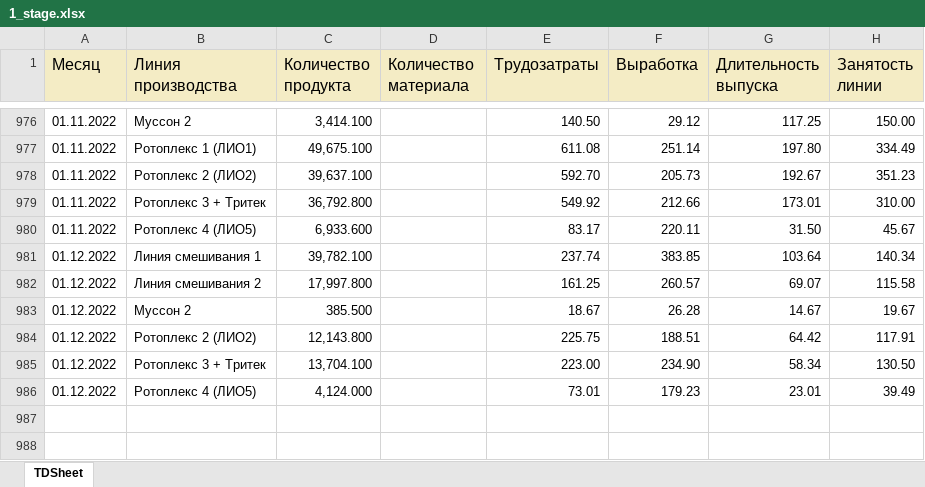
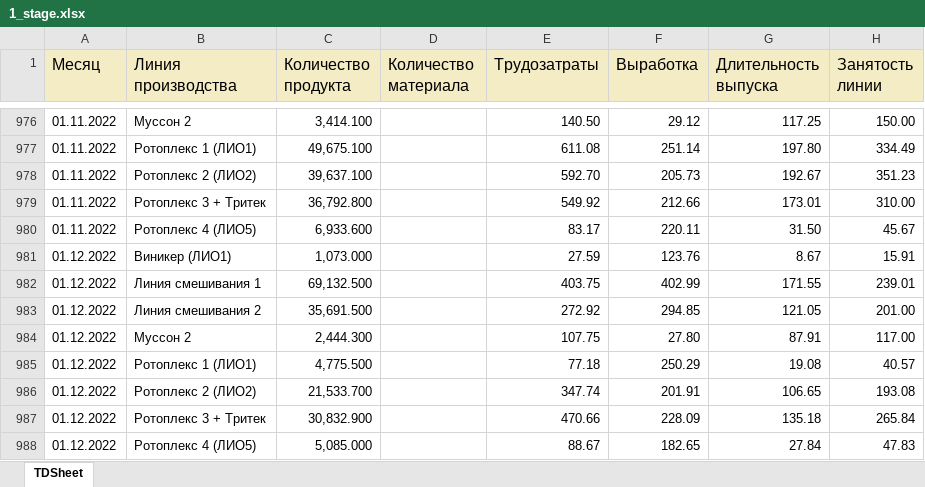
Before and after one commit to andreykoz82/KPI-PBI, an Excel workbook: 1_stage.xlsx, sheet TDSheet, drawn as a sheet; only a part is shown, gaps mark what is left out; values as stored, in another font and other column widths than the file's, no borders; removed rows and columns are numbered as before the commit, all else as after; the diff names each change by its address in the sheet, - before the commit and + after, or states it on an @@ line.

Commit message:
modified:   1_satge_volume.xlsx 	modified:   1_stage.xlsx 	modified:   2_stage.xlsx 	modified:   2_stage_volume.xlsx 	modified:   defectura.xlsx 	modified:   expenses.xlsx 	modified:   finish_goods_stocks.xlsx 	renamed:    time_series_11_22.pkl -> forecast/time_series_11_22.pkl 	modified:   raw_mat_bad_stock.xlsx 	modified:   report.pbix 	modified:   sales_extend.xlsx 	modified:   stock_analysis.ipynb 	modified:   stock_analysis.xlsx 	modified:   stock_analysis_final.xlsx 	new file:   time_series_12_22.pkl

```diff
--- a/1_stage.xlsx (sheet TDSheet)
+++ b/1_stage.xlsx (sheet TDSheet)
-row 981: 01.12.2022 | Линия смешивания 1 | 39,782.100 |  | 237.74 | 383.85 | 103.64 | 140.34
-row 982: 01.12.2022 | Линия смешивания 2 | 17,997.800 |  | 161.25 | 260.57 | 69.07 | 115.58
-row 983: 01.12.2022 | Муссон 2 | 385.500 |  | 18.67 | 26.28 | 14.67 | 19.67
-row 984: 01.12.2022 | Ротоплекс 2 (ЛИО2) | 12,143.800 |  | 225.75 | 188.51 | 64.42 | 117.91
-row 985: 01.12.2022 | Ротоплекс 3 + Тритек | 13,704.100 |  | 223.00 | 234.90 | 58.34 | 130.50
-row 986: 01.12.2022 | Ротоплекс 4 (ЛИО5) | 4,124.000 |  | 73.01 | 179.23 | 23.01 | 39.49
+row 981: 01.12.2022 | Виникер (ЛИО1) | 1,073.000 |  | 27.59 | 123.76 | 8.67 | 15.91
+row 982: 01.12.2022 | Линия смешивания 1 | 69,132.500 |  | 403.75 | 402.99 | 171.55 | 239.01
+row 983: 01.12.2022 | Линия смешивания 2 | 35,691.500 |  | 272.92 | 294.85 | 121.05 | 201.00
+row 984: 01.12.2022 | Муссон 2 | 2,444.300 |  | 107.75 | 27.80 | 87.91 | 117.00
+row 985: 01.12.2022 | Ротоплекс 1 (ЛИО1) | 4,775.500 |  | 77.18 | 250.29 | 19.08 | 40.57
+row 986: 01.12.2022 | Ротоплекс 2 (ЛИО2) | 21,533.700 |  | 347.74 | 201.91 | 106.65 | 193.08
+row 987: 01.12.2022 | Ротоплекс 3 + Тритек | 30,832.900 |  | 470.66 | 228.09 | 135.18 | 265.84
+row 988: 01.12.2022 | Ротоплекс 4 (ЛИО5) | 5,085.000 |  | 88.67 | 182.65 | 27.84 | 47.83
```
Also changed, not shown: 1_satge_volume.xlsx, 2_stage.xlsx, 12 other files.
